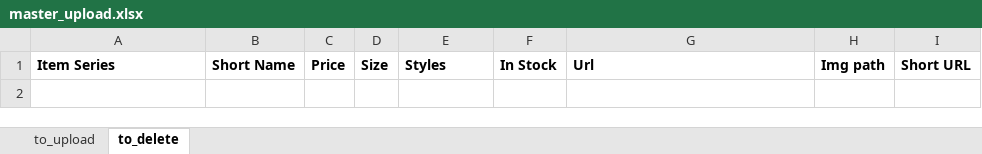
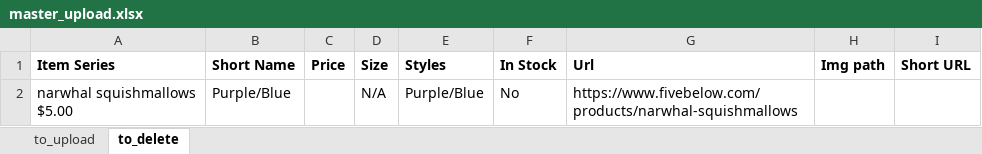
Before and after one commit to neoToad/sm_checker, an Excel workbook: items_data/master_upload.xlsx, sheet to_delete, drawn as a sheet; values as stored, in another font and other column widths than the file's, no borders; ↵ is a line break in a cell; the diff names each change by its address in the sheet, - before the commit and + after, or states it on an @@ line.

```diff
--- a/items_data/master_upload.xlsx (sheet to_delete)
+++ b/items_data/master_upload.xlsx (sheet to_delete)
+row 2: narwhal squishmallows ↵ $5.00 | Purple/Blue |  | N/A | Purple/Blue | No | https://www.fivebelow.com/products/narwhal-squishmallows
```
Also changed, not shown: sheet to_upload, items_data/costco.xlsx, items_data/fb_sm.xlsx, 11 other files.
